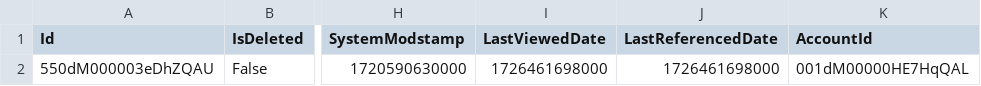
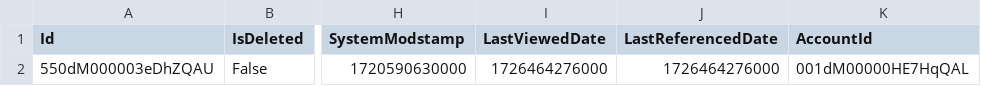
Before and after one commit to rahulfatnani/salesforce, a CSV file: Entitlement_Backup_2024-09-16.csv, drawn as a sheet; only a part is shown, gaps mark what is left out; the diff names each change by its address in the sheet, - before the commit and + after, or states it on an @@ line.

Commit message:
Upload Entitlement_Backup_2024-09-16.csv

```diff
--- a/Entitlement_Backup_2024-09-16.csv
+++ b/Entitlement_Backup_2024-09-16.csv
-I2 (LastViewedDate): 1726461698000
+I2 (LastViewedDate): 1726464276000
-J2 (LastReferencedDate): 1726461698000
+J2 (LastReferencedDate): 1726464276000
```
